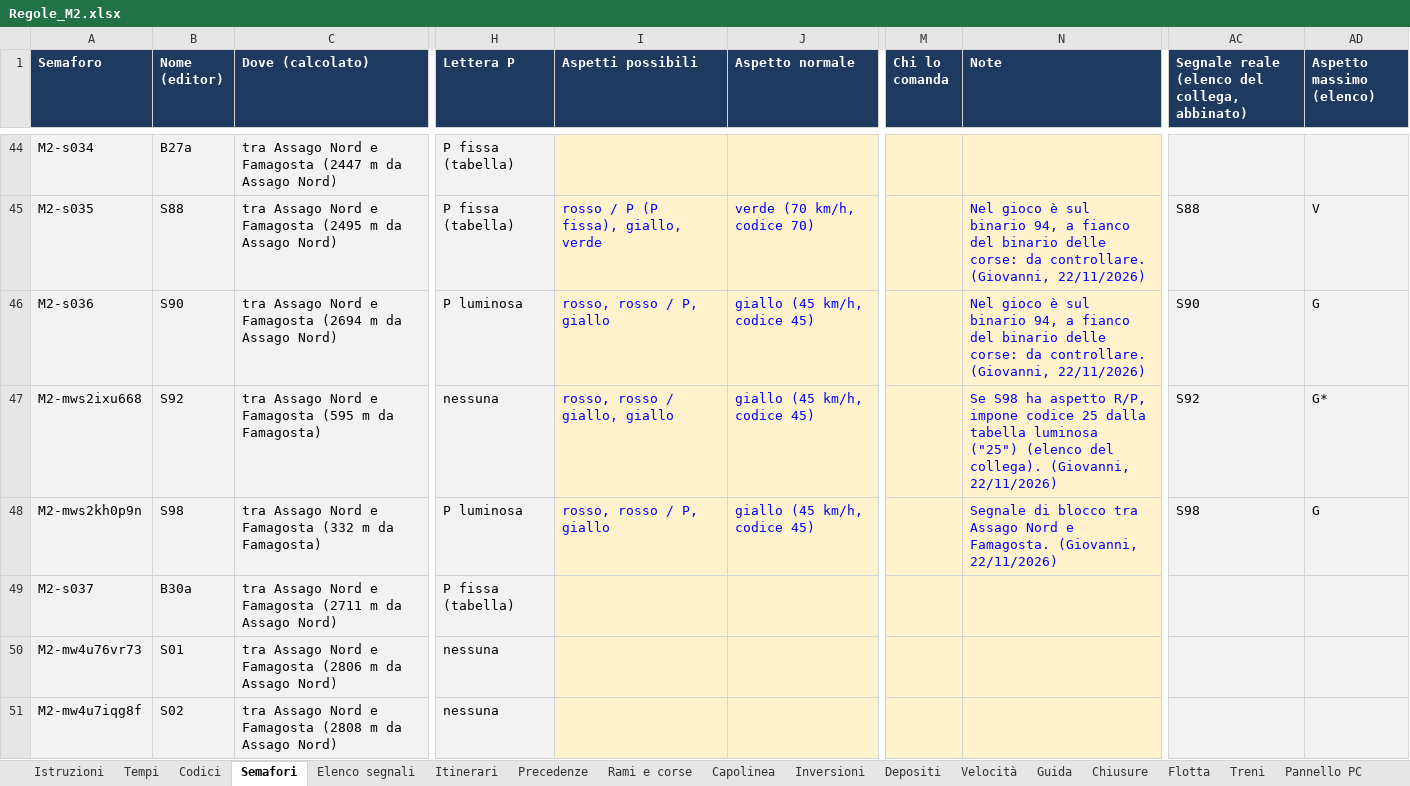
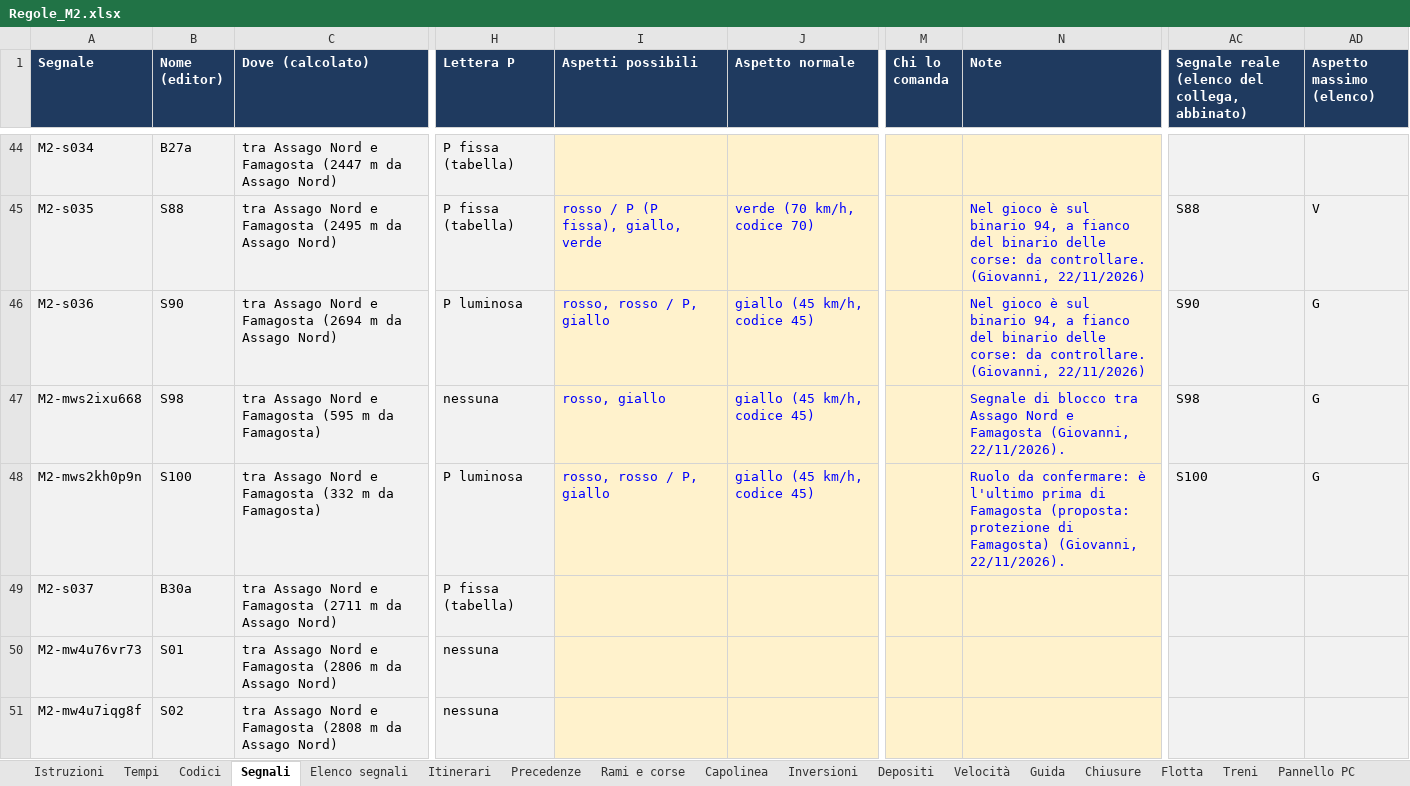
Before and after one commit to Frafire/milano-transit-live, an Excel workbook: data/Regole_M2.xlsx, sheet Segnali, drawn as a sheet; only a part is shown, gaps mark what is left out; values as stored, in another font and other column widths than the file's, no borders; the diff covers the shown part only; the diff names each change by its address in the sheet, - before the commit and + after, or states it on an @@ line.

```diff
--- a/data/Regole_M2.xlsx (sheet Segnali)
+++ b/data/Regole_M2.xlsx (sheet Segnali)
-sheet tab: Semafori
+sheet tab: Segnali
-A1: Semaforo
+A1: Segnale
-B47 (Nome (editor)): S92
+B47 (Nome (editor)): S98
-I47 (Aspetti possibili): rosso, rosso / giallo, giallo
+I47 (Aspetti possibili): rosso, giallo
-N47 (Note): Se S98 ha aspetto R/P, impone codice 25 dalla tabella luminosa ("25") (elenco del collega). (Giovanni, 22/11/2026)
+N47 (Note): Segnale di blocco tra Assago Nord e Famagosta (Giovanni, 22/11/2026).
-AC47: S92
+AC47: S98
-AD47 (Aspetto massimo (elenco)): G*
+AD47 (Aspetto massimo (elenco)): G
-B48 (Nome (editor)): S98
+B48 (Nome (editor)): S100
-N48 (Note): Segnale di blocco tra Assago Nord e Famagosta. (Giovanni, 22/11/2026)
+N48 (Note): Ruolo da confermare: è l'ultimo prima di Famagosta (proposta: protezione di Famagosta) (Giovanni, 22/11/2026).
-AC48: S98
+AC48: S100
```
Also changed, not shown: 14 edited cells elsewhere in this sheet, sheet Pannello PC, sheet Elenco segnali, sheet Itinerari, sheet Situazioni, sheet Precedenze, sheet Istruzioni, 5 more sheets, 6 other files.
